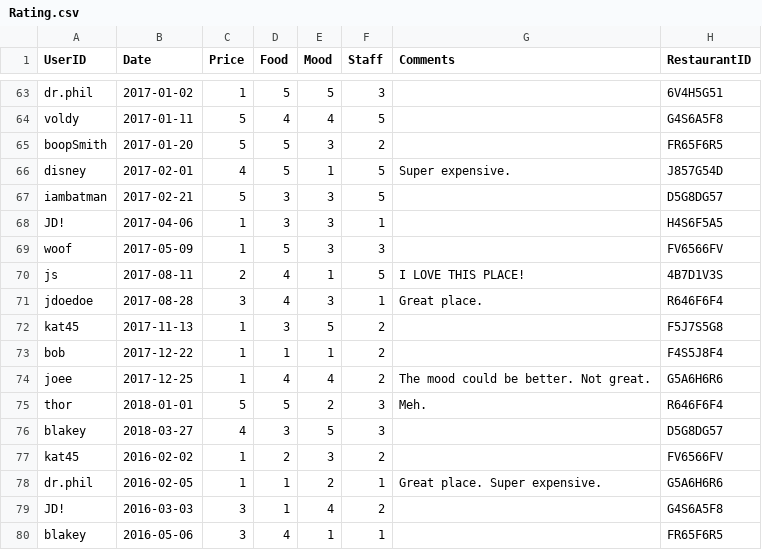
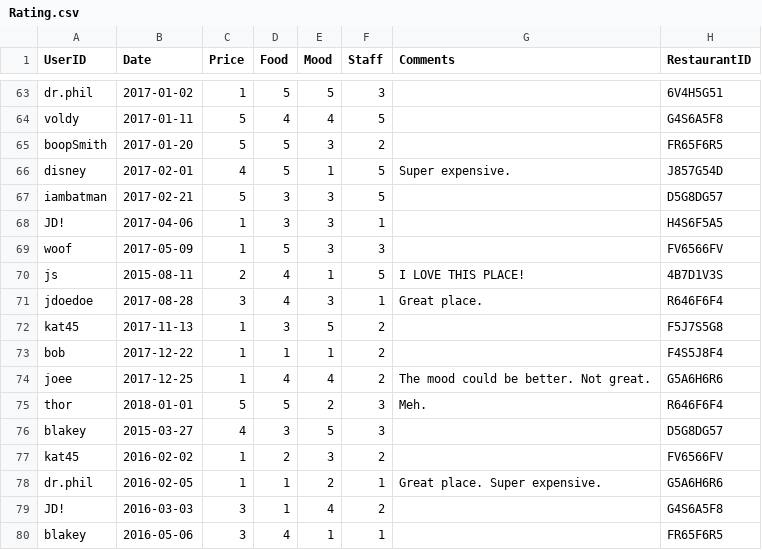
Before and after one commit to owenadley/2132project, a CSV file: Rating.csv, drawn as a sheet; only a part is shown, gaps mark what is left out; the diff covers the shown part only.

```diff
--- a/Rating.csv
+++ b/Rating.csv
@@ -69,3 +69,3 @@ JD!,2017-04-06,1,3,3,1,,H4S6F5A5
 woof,2017-05-09,1,5,3,3,,FV6566FV
-js,2017-08-11,2,4,1,5,I LOVE THIS PLACE!,4B7D1V3S
+js,2015-08-11,2,4,1,5,I LOVE THIS PLACE!,4B7D1V3S
 jdoedoe,2017-08-28,3,4,3,1,Great place.,R646F6F4
@@ -75,3 +75,3 @@ joee,2017-12-25,1,4,4,2,The mood could be better. Not great.,G5A6H6R6
 thor,2018-01-01,5,5,2,3,Meh.,R646F6F4
-blakey,2018-03-27,4,3,5,3,,D5G8DG57
+blakey,2015-03-27,4,3,5,3,,D5G8DG57
 kat45,2016-02-02,1,2,3,2,,FV6566FV
```
Also changed, not shown: 6 edited cells elsewhere in this file, 1 other file.
